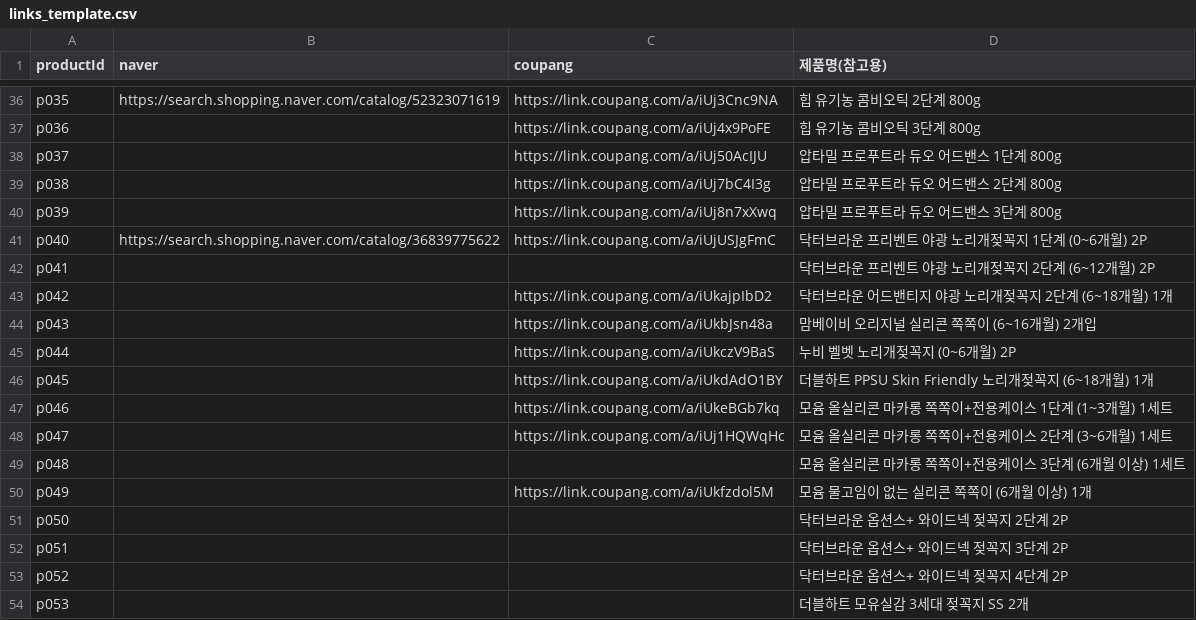
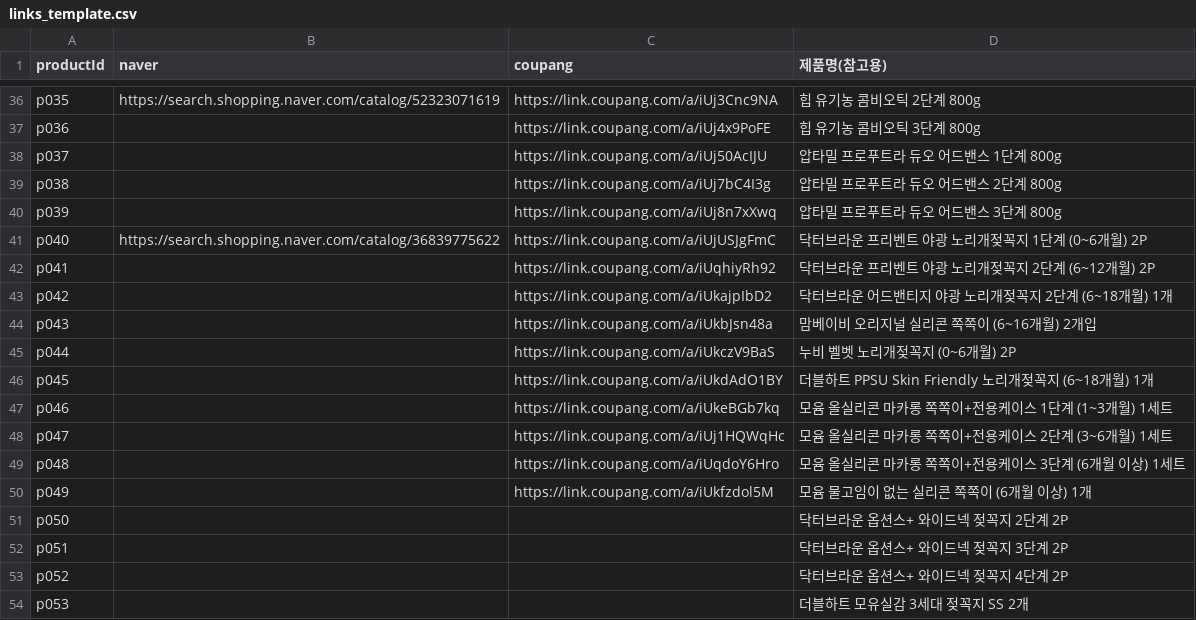
Before and after one commit to gain1541/my-website, a CSV file: data/links_template.csv, drawn as a sheet; only a part is shown, gaps mark what is left out.

```diff
--- a/data/links_template.csv
+++ b/data/links_template.csv
@@ -41,3 +41,3 @@ p039,,https://link.coupang.com/a/iUj8n7xXwq,압타밀 프로푸트라 듀오 어
 p040,https://search.shopping.naver.com/catalog/36839775622,https://link.coupang.com/a/iUjUSJgFmC,닥터브라운 프리벤트 야광 노리개젖꼭지 1단계 (0~6개월) 2P
-p041,,,닥터브라운 프리벤트 야광 노리개젖꼭지 2단계 (6~12개월) 2P
+p041,,https://link.coupang.com/a/iUqhiyRh92,닥터브라운 프리벤트 야광 노리개젖꼭지 2단계 (6~12개월) 2P
 p042,,https://link.coupang.com/a/iUkajpIbD2,닥터브라운 어드밴티지 야광 노리개젖꼭지 2단계 (6~18개월) 1개
@@ -48,3 +48,3 @@ p046,,https://link.coupang.com/a/iUkeBGb7kq,모윰 올실리콘 마카롱 쪽쪽
 p047,,https://link.coupang.com/a/iUj1HQWqHc,모윰 올실리콘 마카롱 쪽쪽이+전용케이스 2단계 (3~6개월) 1세트
-p048,,,모윰 올실리콘 마카롱 쪽쪽이+전용케이스 3단계 (6개월 이상) 1세트
+p048,,https://link.coupang.com/a/iUqdoY6Hro,모윰 올실리콘 마카롱 쪽쪽이+전용케이스 3단계 (6개월 이상) 1세트
 p049,,https://link.coupang.com/a/iUkfzdol5M,모윰 물고임이 없는 실리콘 쪽쪽이 (6개월 이상) 1개
```
Also changed, not shown: 5 other files.
